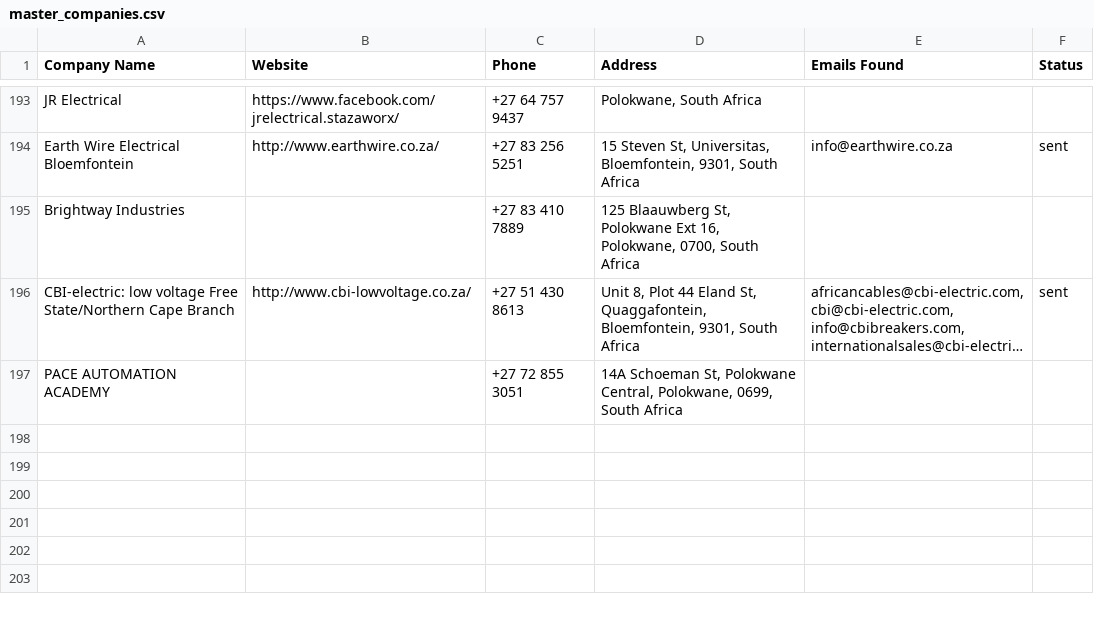
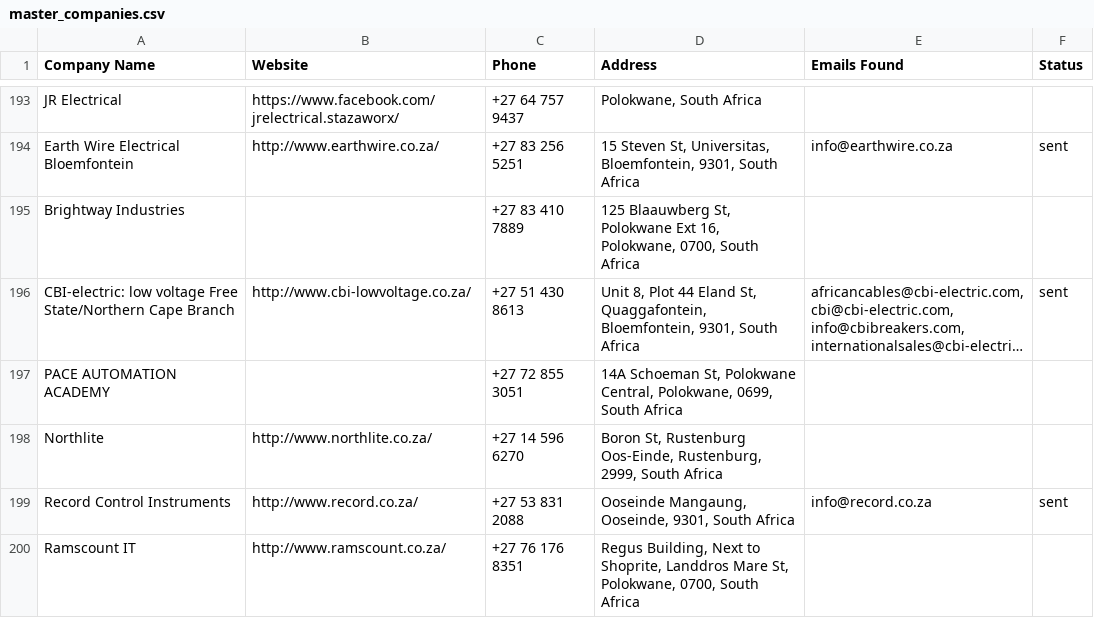
Before and after one commit to MareanaNsuku/Electronics-Project, a CSV file: secure-enclosure-outreach/data/master_companies.csv, drawn as a sheet; only a part is shown, gaps mark what is left out; long unchanged cells end in …; the diff names each change by its address in the sheet, - before the commit and + after, or states it on an @@ line.

```diff
--- a/secure-enclosure-outreach/data/master_companies.csv
+++ b/secure-enclosure-outreach/data/master_companies.csv
+row 198: Northlite | http://www.northlite.co.za/ | +27 14 596 6270 | Boron St, Rustenburg Oos-Einde, Rustenburg, 2999, South Africa
+row 199: Record Control Instruments | http://www.record.co.za/ | +27 53 831 2088 | Ooseinde Mangaung, Ooseinde, 9301, South Africa | info@record.co.za | sent
+row 200: Ramscount IT | http://www.ramscount.co.za/ | +27 76 176 8351 | Regus Building, Next to Shoprite, Landdros Mare St, Polokwane, 0700, South Africa
```
